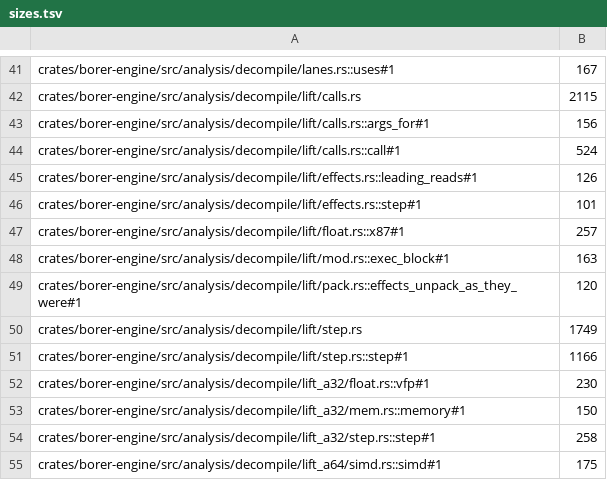
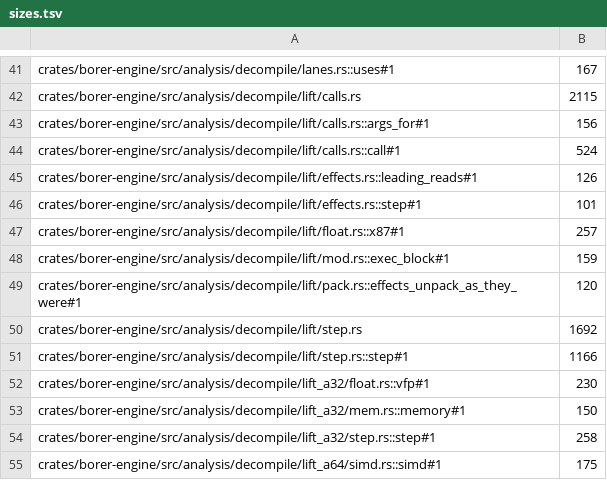
Before and after one commit to imjustprism/borer, a TSV file: scripts/check/sizes.tsv, drawn as a sheet; only a part is shown, gaps mark what is left out.

```diff
--- a/scripts/check/sizes.tsv
+++ b/scripts/check/sizes.tsv
@@ -47,5 +47,5 @@ crates/borer-engine/src/analysis/decompile/lift/effects.rs::step#1	101
 crates/borer-engine/src/analysis/decompile/lift/float.rs::x87#1	257
-crates/borer-engine/src/analysis/decompile/lift/mod.rs::exec_block#1	163
+crates/borer-engine/src/analysis/decompile/lift/mod.rs::exec_block#1	159
 crates/borer-engine/src/analysis/decompile/lift/pack.rs::effects_unpack_as_they_were#1	120
-crates/borer-engine/src/analysis/decompile/lift/step.rs	1749
+crates/borer-engine/src/analysis/decompile/lift/step.rs	1692
 crates/borer-engine/src/analysis/decompile/lift/step.rs::step#1	1166
```
Also changed, not shown: 3 other files.
